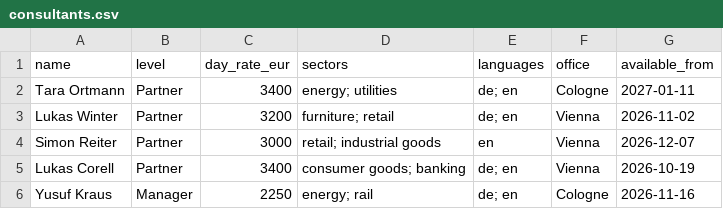
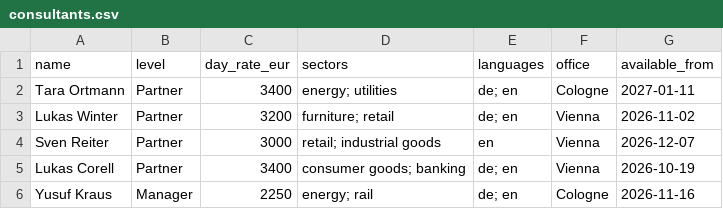
Before and after one commit to sajadghawami/ai2026, a CSV file: breakout/challenge-2-proposal/data/consultants.csv, drawn as a sheet; only a part is shown.

Commit message:
Rename a fictional consultant

```diff
--- a/breakout/challenge-2-proposal/data/consultants.csv
+++ b/breakout/challenge-2-proposal/data/consultants.csv
@@ -3,3 +3,3 @@ Tara Ortmann,Partner,3400,energy; utilities,de; en,Cologne,2027-01-11
 Lukas Winter,Partner,3200,furniture; retail,de; en,Vienna,2026-11-02
-Simon Reiter,Partner,3000,retail; industrial goods,en,Vienna,2026-12-07
+Sven Reiter,Partner,3000,retail; industrial goods,en,Vienna,2026-12-07
 Lukas Corell,Partner,3400,consumer goods; banking,de; en,Vienna,2026-10-19
```
